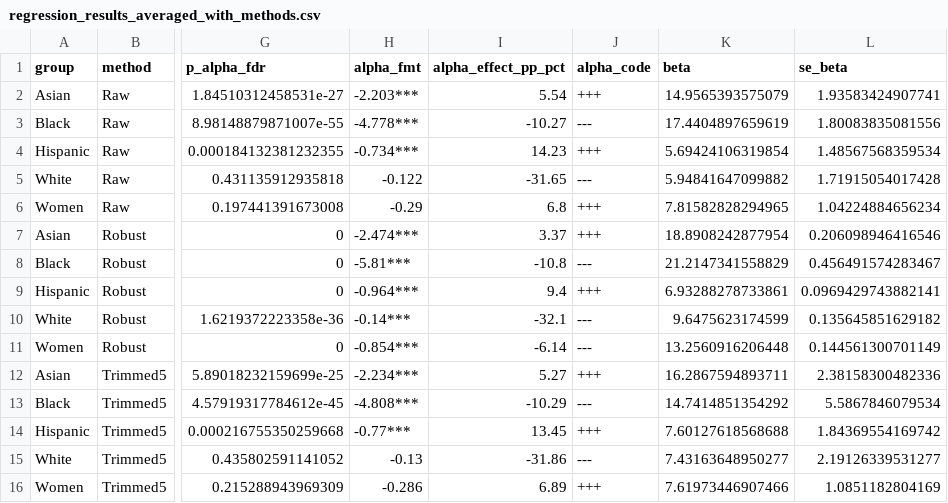
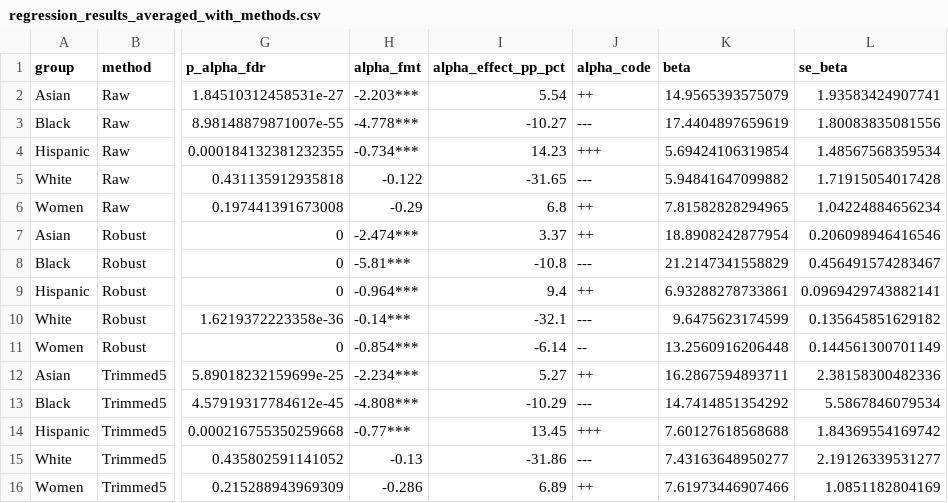
Before and after one commit to scuhci/genai-bias, a CSV file: analysis/logistic-regression-scripts/regression_results_averaged_with_methods.csv, drawn as a sheet; only a part is shown, gaps mark what is left out; the diff names each change by its address in the sheet, - before the commit and + after, or states it on an @@ line.

```diff
--- a/analysis/logistic-regression-scripts/regression_results_averaged_with_methods.csv
+++ b/analysis/logistic-regression-scripts/regression_results_averaged_with_methods.csv
-J2 (alpha_code): +++
+J2 (alpha_code): ++
-J6:J7 (alpha_code): +++
+J6:J7 (alpha_code): ++
-J9 (alpha_code): +++
+J9 (alpha_code): ++
-J11 (alpha_code): ---
+J11 (alpha_code): --
-J12 (alpha_code): +++
+J12 (alpha_code): ++
-J16 (alpha_code): +++
+J16 (alpha_code): ++
```
Also changed, not shown: analysis/logistic-regression-scripts/regression_results_all_models_with_methods.csv, 32 other files.
